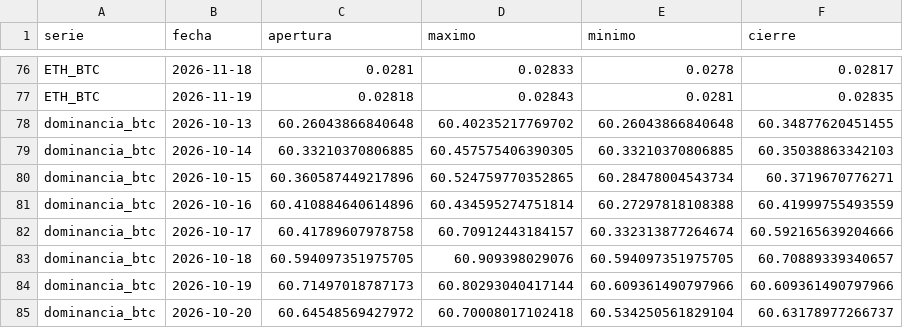
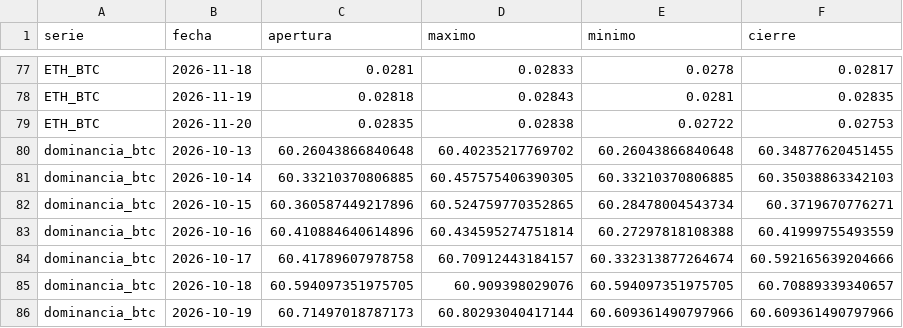
Before and after one commit to OSQUIR99/VELAS-BACKTEST, a CSV file: ESTUDIOS_DOMINANCIA/velas_recientes.csv, drawn as a sheet; only a part is shown, gaps mark what is left out; the shorter side is filled out with more unchanged rows; the diff covers the shown part only.

```diff
--- a/ESTUDIOS_DOMINANCIA/velas_recientes.csv
+++ b/ESTUDIOS_DOMINANCIA/velas_recientes.csv
@@ -77,2 +78,3 @@ ETH_BTC,2026-11-18,0.0281,0.02833,0.0278,0.02817
 ETH_BTC,2026-11-19,0.02818,0.02843,0.0281,0.02835
+ETH_BTC,2026-11-20,0.02835,0.02838,0.02722,0.02753
 dominancia_btc,2026-10-13,60.26043866840648,60.40235217769702,60.26043866840648,60.34877620451455
```
Also changed, not shown: 5 added rows and 4 edited cells elsewhere in this file.
